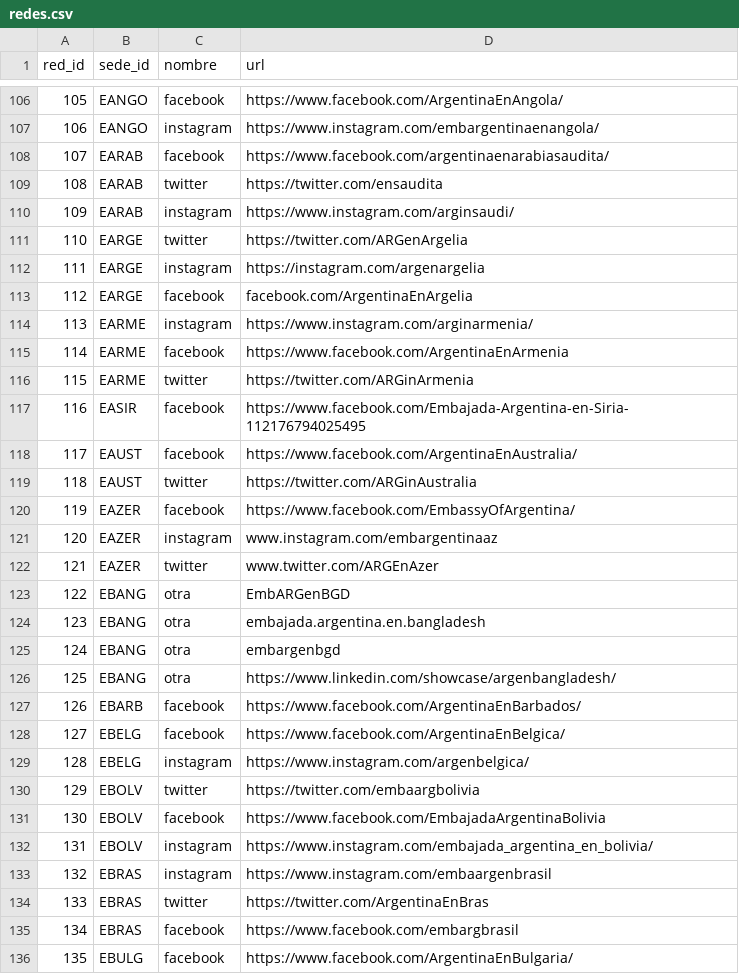
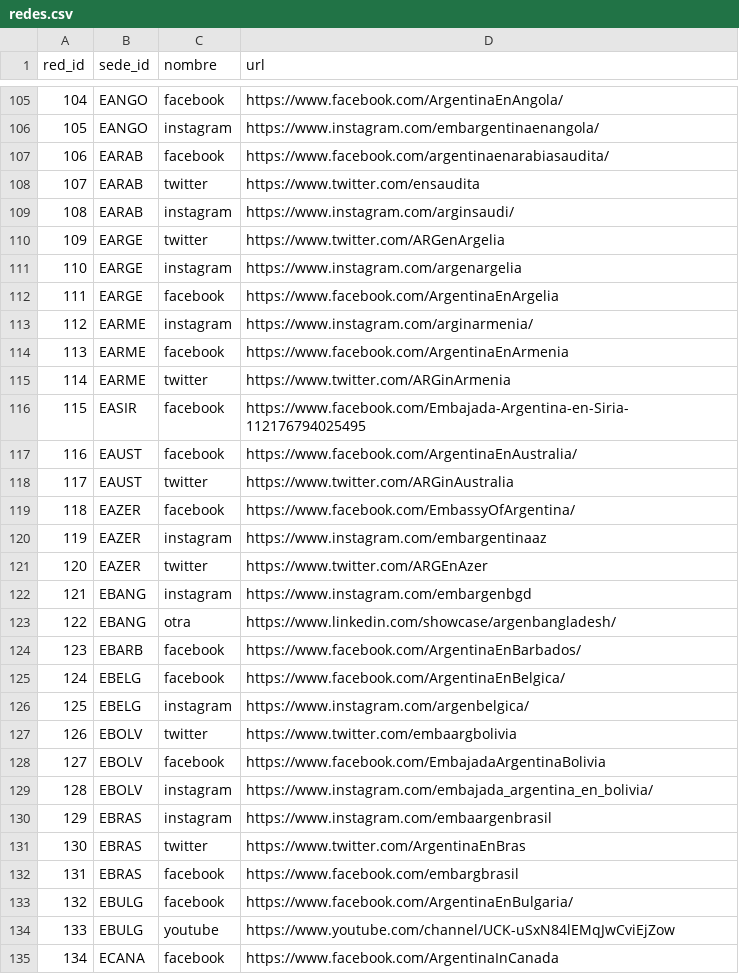
Before and after one commit to Memolxz/Tp1-Desarrollo-de-Sistemas, a CSV file: modelos/redes.csv, drawn as a sheet; only a part is shown, gaps mark what is left out; the shorter side is filled out with more unchanged rows; removed rows and columns are numbered as before the commit, all else as after; the diff covers the shown part only; the diff names each change by its address in the sheet, - before the commit and + after, or states it on an @@ line.

```diff
--- a/modelos/redes.csv
+++ b/modelos/redes.csv
@@ column A (red_id) renumbered from row 75 down @@
-D108 (url): https://twitter.com/ensaudita
+D108 (url): https://www.twitter.com/ensaudita
-D110 (url): https://twitter.com/ARGenArgelia
+D110 (url): https://www.twitter.com/ARGenArgelia
-D111 (url): https://instagram.com/argenargelia
+D111 (url): https://www.instagram.com/argenargelia
-D112 (url): facebook.com/ArgentinaEnArgelia
+D112 (url): https://www.facebook.com/ArgentinaEnArgelia
-D115 (url): https://twitter.com/ARGinArmenia
+D115 (url): https://www.twitter.com/ARGinArmenia
-D118 (url): https://twitter.com/ARGinAustralia
+D118 (url): https://www.twitter.com/ARGinAustralia
-D120 (url): www.instagram.com/embargentinaaz
+D120 (url): https://www.instagram.com/embargentinaaz
-D121 (url): www.twitter.com/ARGEnAzer
+D121 (url): https://www.twitter.com/ARGEnAzer
-row 123: 122 | EBANG | otra | EmbARGenBGD
-row 124: 123 | EBANG | otra | embajada.argentina.en.bangladesh
-row 125: 124 | EBANG | otra | embargenbgd
+row 122: 121 | EBANG | instagram | https://www.instagram.com/embargenbgd
-D127 (url): https://twitter.com/embaargbolivia
+D127 (url): https://www.twitter.com/embaargbolivia
-D131 (url): https://twitter.com/ArgentinaEnBras
+D131 (url): https://www.twitter.com/ArgentinaEnBras
```
Also changed, not shown: 7 added rows, 8 removed rows and 86 edited cells elsewhere in this file, Reportes/reporte_7c.csv, Reportes/reporte_7d.csv, 4 other files.
